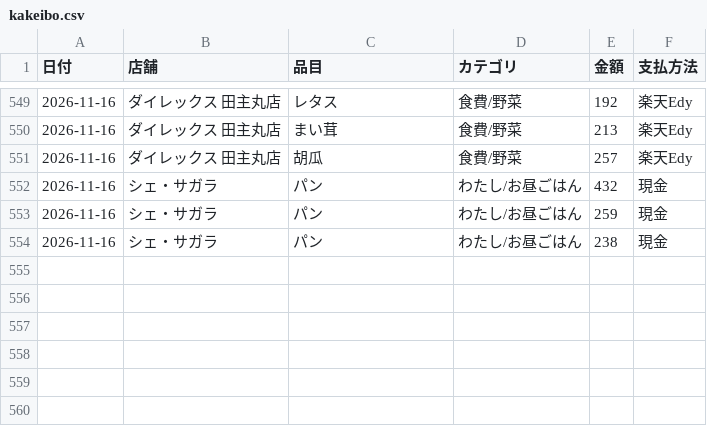
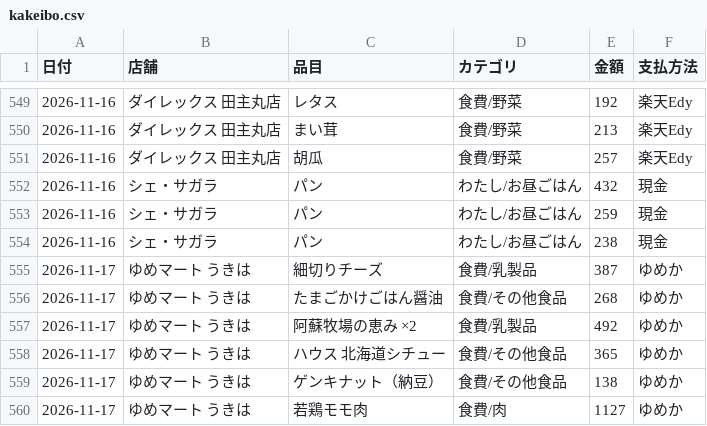
Before and after one commit to kiri-gohan/kiri-gohan, a CSV file: kakeibo/kakeibo.csv, drawn as a sheet; only a part is shown, gaps mark what is left out.

```diff
--- a/kakeibo/kakeibo.csv
+++ b/kakeibo/kakeibo.csv
@@ -554 +554,7 @@
 2026-11-16,シェ・サガラ,パン,わたし/お昼ごはん,238,現金
+2026-11-17,ゆめマート うきは,細切りチーズ,食費/乳製品,387,ゆめか
+2026-11-17,ゆめマート うきは,たまごかけごはん醤油,食費/その他食品,268,ゆめか
+2026-11-17,ゆめマート うきは,阿蘇牧場の恵み ×2,食費/乳製品,492,ゆめか
+2026-11-17,ゆめマート うきは,ハウス 北海道シチュー,食費/その他食品,365,ゆめか
+2026-11-17,ゆめマート うきは,ゲンキナット（納豆）,食費/その他食品,138,ゆめか
+2026-11-17,ゆめマート うきは,若鶏モモ肉,食費/肉,1127,ゆめか
```
